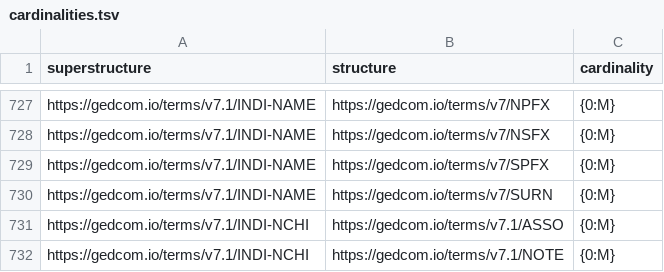
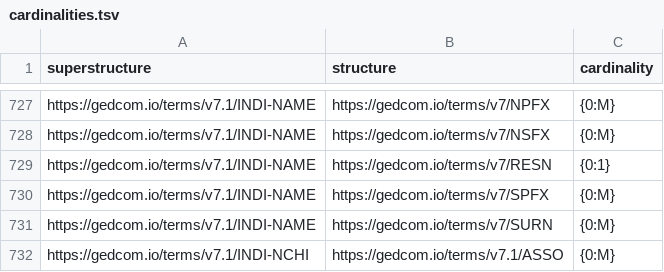
Before and after one commit to FamilySearch/GEDCOM, a TSV file: extracted-files/cardinalities.tsv, drawn as a sheet; only a part is shown, gaps mark what is left out; the shorter side is filled out with more unchanged rows.

Commit message:
Add RESN to INDI.NAME (#829)
* Add RESN to INDI.NAME

Fixes #245

* Regenerate extracted-files

* Leave changelog.md to the release

The editor writes the changelog when preparing a release, as Luther has done, so this pull request no longer adds its own line. It also stops the open 7.1 pull requests conflicting with each other there.

---------

Co-authored-by: Roger Parkinson <313281288+roger-parkinson-cf@users.noreply.github.com>

```diff
--- a/extracted-files/cardinalities.tsv
+++ b/extracted-files/cardinalities.tsv
@@ -728,2 +728,3 @@ https://gedcom.io/terms/v7.1/INDI-NAME	https://gedcom.io/terms/v7/NPFX	{0:M}
 https://gedcom.io/terms/v7.1/INDI-NAME	https://gedcom.io/terms/v7/NSFX	{0:M}
+https://gedcom.io/terms/v7.1/INDI-NAME	https://gedcom.io/terms/v7/RESN	{0:1}
 https://gedcom.io/terms/v7.1/INDI-NAME	https://gedcom.io/terms/v7/SPFX	{0:M}
```
Also changed, not shown: extracted-files/substructures.tsv, 4 other files.
